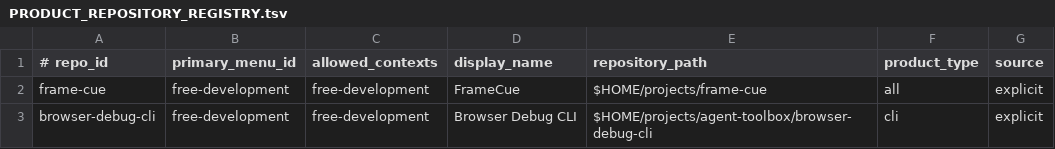
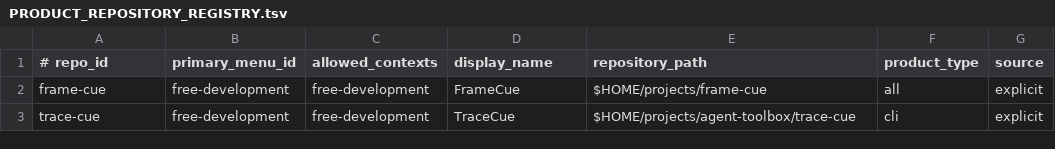
Before and after one commit to xxxMasahiro/ai-driven-development-lesson, a TSV file: learning/PRODUCT_REPOSITORY_REGISTRY.tsv, drawn as a sheet.

```diff
--- a/learning/PRODUCT_REPOSITORY_REGISTRY.tsv
+++ b/learning/PRODUCT_REPOSITORY_REGISTRY.tsv
@@ -2,2 +2,2 @@
 frame-cue	free-development	free-development	FrameCue	$HOME/projects/frame-cue	all	explicit
-browser-debug-cli	free-development	free-development	Browser Debug CLI	$HOME/projects/agent-toolbox/browser-debug-cli	cli	explicit
+trace-cue	free-development	free-development	TraceCue	$HOME/projects/agent-toolbox/trace-cue	cli	explicit
```
Also changed, not shown: 3 other files.
